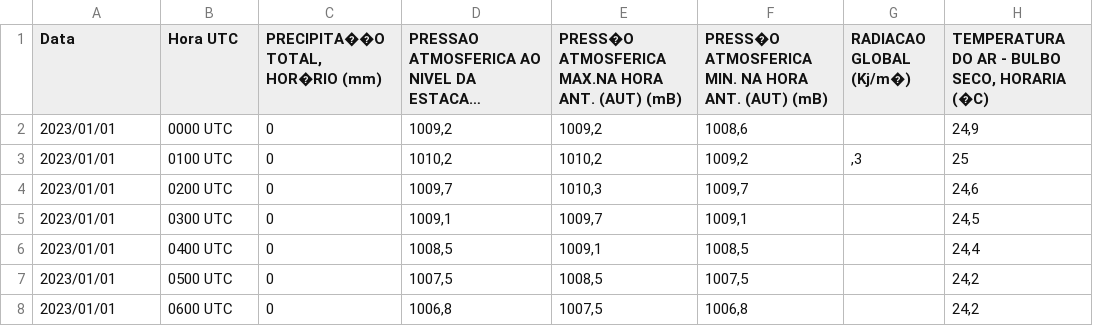
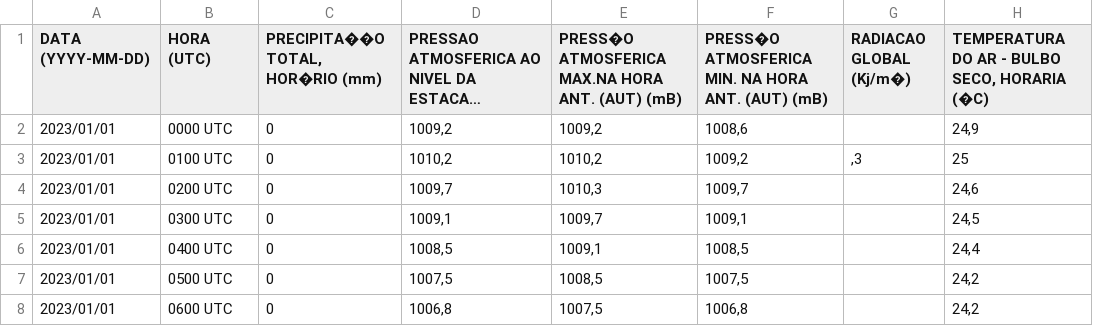
Before and after one commit to ManoelPatrocinio/Trilha_Python, a CSV file: 08_12_Janeiro/Pratica/Pratica07/datasets/BELEM_2023.CSV, drawn as a sheet; only a part is shown; long unchanged cells end in …; the diff names each change by its address in the sheet, - before the commit and + after, or states it on an @@ line.

```diff
--- a/08_12_Janeiro/Pratica/Pratica07/datasets/BELEM_2023.CSV
+++ b/08_12_Janeiro/Pratica/Pratica07/datasets/BELEM_2023.CSV
-A1: Data
+A1: DATA (YYYY-MM-DD)
-B1: Hora UTC
+B1: HORA (UTC)
```
Also changed, not shown: 2 other files.
